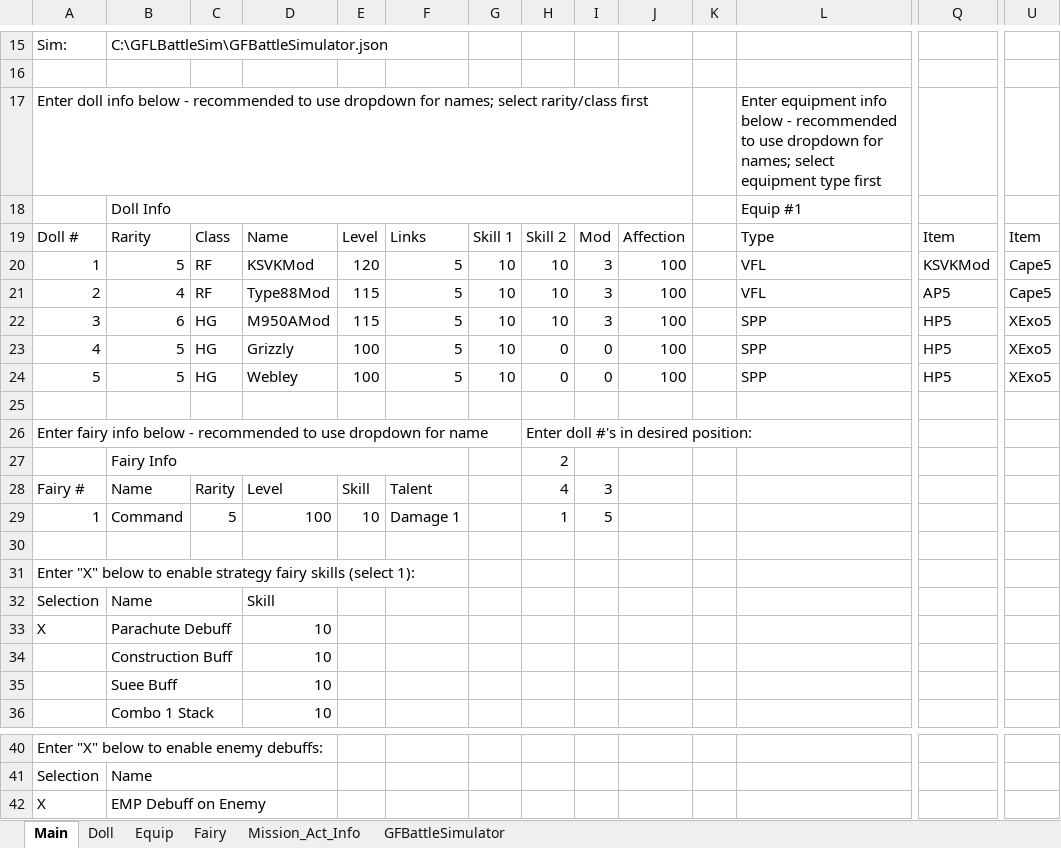
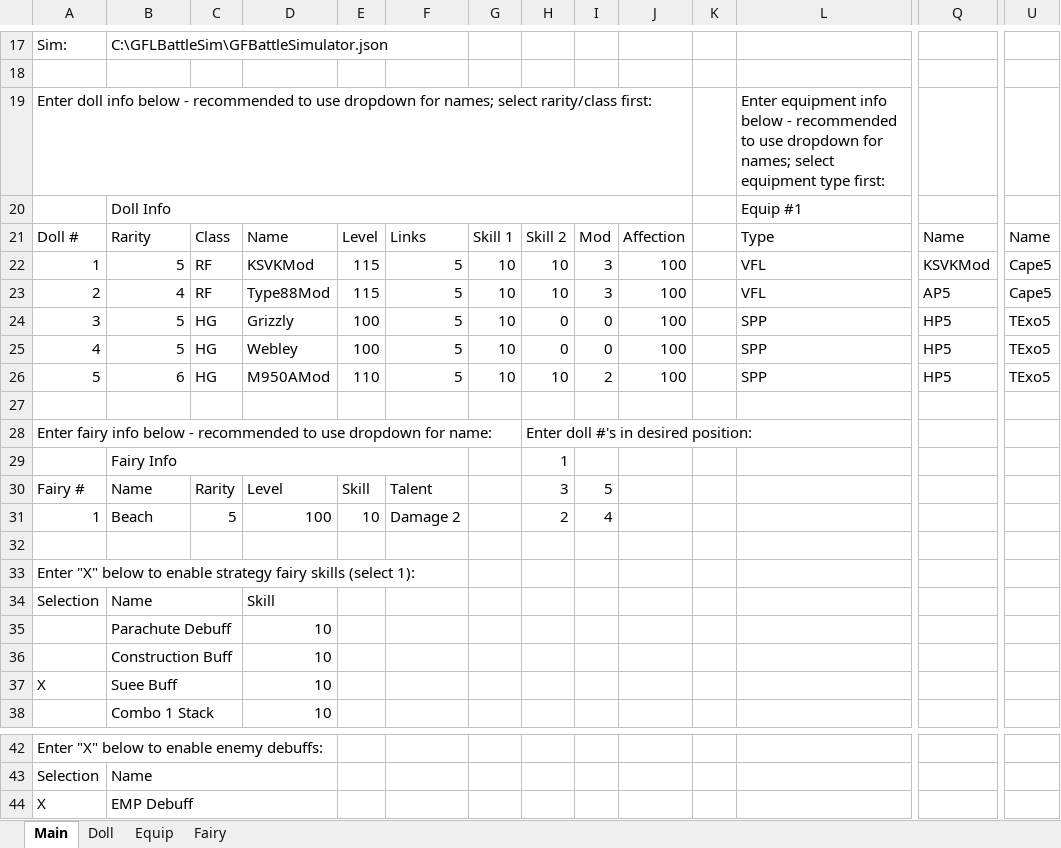
Before and after one commit to randomqwerty/GFLBattleSim-JSONGenerator, an Excel workbook: GFL KR Battle Sim - JSON Generator.xlsm, sheet Main, drawn as a sheet; only a part is shown, gaps mark what is left out; values as stored, in another font and other column widths than the file's, no cell formats; charts and pictures not drawn; addresses are those after the commit; the diff covers the shown part only; the diff names each change by its address in the sheet, - before the commit and + after, or states it on an @@ line.

```diff
--- a/GFL KR Battle Sim - JSON Generator.xlsm (sheet Main)
+++ b/GFL KR Battle Sim - JSON Generator.xlsm (sheet Main)
@@ sheet tab hidden: Mission_Act_Info @@
@@ sheet tab hidden: GFBattleSimulator @@
-A19: …select rarity/class first
+A19: …select rarity/class first:
-L19: …equipment type first
+L19: …equipment type first:
-Q21: Item
+Q21: Name
-U21: Item
+U21: Name
-E22: 120
+E22: 115
-B24: 6
+B24: 5
-D24: M950AMod
+D24: Grizzly
-E24: 115
+E24: 100
-H24: 10
+H24: 0
-I24: 3
+I24: 0
-U24:U26: XExo5
+U24:U26: TExo5
-D25: Grizzly
+D25: Webley
-B26: 5
+B26: 6
-D26: Webley
+D26: M950AMod
-E26: 100
+E26: 110
-H26: 0
+H26: 10
-I26: 0
+I26: 2
-A28: …dropdown for name
+A28: …dropdown for name:
-H29: 2
+H29: 1
-H30: 4
+H30: 3
-I30: 3
+I30: 5
-B31: Command
+B31: Beach
-F31: Damage 1
+F31: Damage 2
-H31: 1
+H31: 2
-I31: 5
+I31: 4
-A35: X
+A35: (empty)
-A37: (empty)
+A37: X
-B44: EMP Debuff on Enemy
+B44: EMP Debuff
```
Also changed, not shown: 3 added rows, 1 removed row and 4 edited cells elsewhere in this sheet, sheet Equip, sheet Doll, sheet Fairy, cell formats, formulas that keep their value, charts or pictures, 1 other file.
